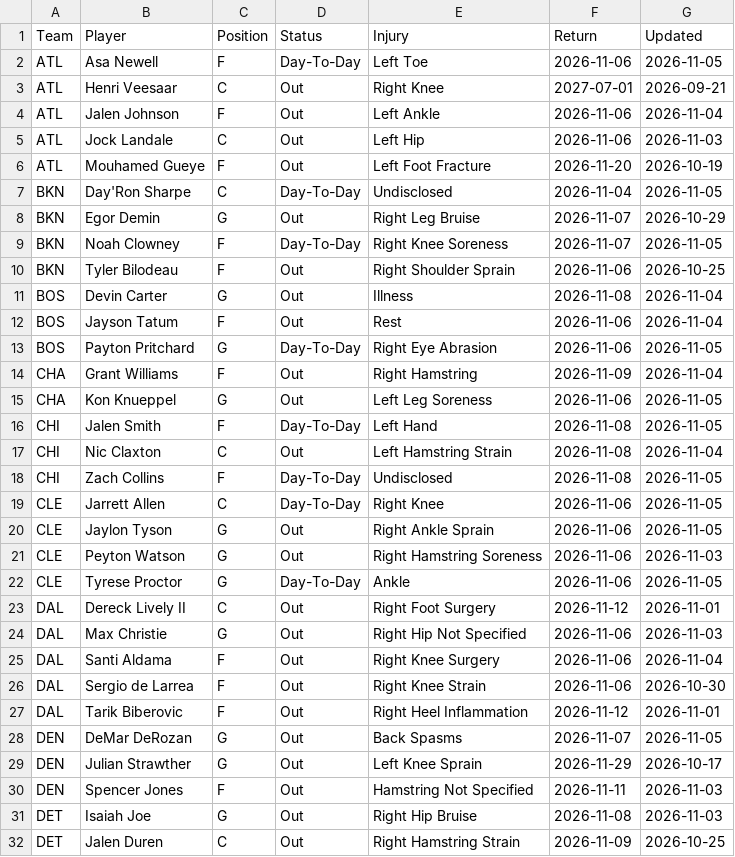
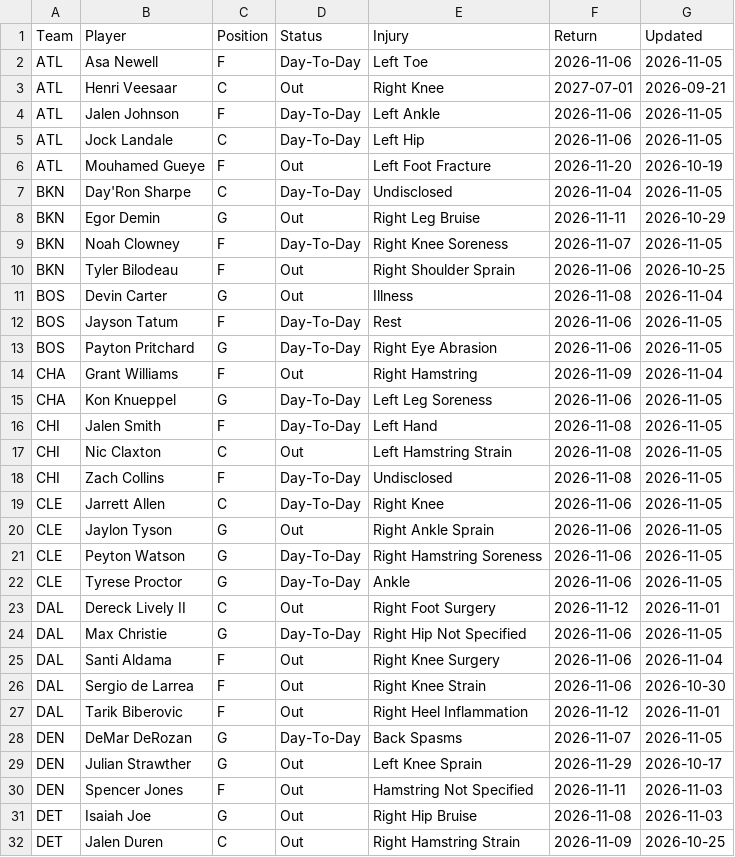
Before and after one commit to HitByOne/NBAData, a CSV file: site/data/nba_2027_injury_report.csv, drawn as a sheet; only a part is shown; the diff covers the shown part only.

```diff
--- a/site/data/nba_2027_injury_report.csv
+++ b/site/data/nba_2027_injury_report.csv
@@ -3,7 +3,7 @@ ATL,Asa Newell,F,Day-To-Day,Left Toe,2026-11-06,2026-11-05
 ATL,Henri Veesaar,C,Out,Right Knee,2027-07-01,2026-09-21
-ATL,Jalen Johnson,F,Out,Left Ankle,2026-11-06,2026-11-04
-ATL,Jock Landale,C,Out,Left Hip,2026-11-06,2026-11-03
+ATL,Jalen Johnson,F,Day-To-Day,Left Ankle,2026-11-06,2026-11-05
+ATL,Jock Landale,C,Day-To-Day,Left Hip,2026-11-06,2026-11-05
 ATL,Mouhamed Gueye,F,Out,Left Foot Fracture,2026-11-20,2026-10-19
 BKN,Day'Ron Sharpe,C,Day-To-Day,Undisclosed,2026-11-04,2026-11-05
-BKN,Egor Demin,G,Out,Right Leg Bruise,2026-11-07,2026-10-29
+BKN,Egor Demin,G,Out,Right Leg Bruise,2026-11-11,2026-10-29
 BKN,Noah Clowney,F,Day-To-Day,Right Knee Soreness,2026-11-07,2026-11-05
@@ -11,8 +11,8 @@ BKN,Tyler Bilodeau,F,Out,Right Shoulder Sprain,2026-11-06,2026-10-25
 BOS,Devin Carter,G,Out,Illness,2026-11-08,2026-11-04
-BOS,Jayson Tatum,F,Out,Rest,2026-11-06,2026-11-04
+BOS,Jayson Tatum,F,Day-To-Day,Rest,2026-11-06,2026-11-05
 BOS,Payton Pritchard,G,Day-To-Day,Right Eye Abrasion,2026-11-06,2026-11-05
 CHA,Grant Williams,F,Out,Right Hamstring,2026-11-09,2026-11-04
-CHA,Kon Knueppel,G,Out,Left Leg Soreness,2026-11-06,2026-11-05
+CHA,Kon Knueppel,G,Day-To-Day,Left Leg Soreness,2026-11-06,2026-11-05
 CHI,Jalen Smith,F,Day-To-Day,Left Hand,2026-11-08,2026-11-05
-CHI,Nic Claxton,C,Out,Left Hamstring Strain,2026-11-08,2026-11-04
+CHI,Nic Claxton,C,Out,Left Hamstring Strain,2026-11-08,2026-11-05
 CHI,Zach Collins,F,Day-To-Day,Undisclosed,2026-11-08,2026-11-05
@@ -20,6 +20,6 @@ CLE,Jarrett Allen,C,Day-To-Day,Right Knee,2026-11-06,2026-11-05
 CLE,Jaylon Tyson,G,Out,Right Ankle Sprain,2026-11-06,2026-11-05
-CLE,Peyton Watson,G,Out,Right Hamstring Soreness,2026-11-06,2026-11-03
+CLE,Peyton Watson,G,Day-To-Day,Right Hamstring Soreness,2026-11-06,2026-11-05
 CLE,Tyrese Proctor,G,Day-To-Day,Ankle,2026-11-06,2026-11-05
 DAL,Dereck Lively II,C,Out,Right Foot Surgery,2026-11-12,2026-11-01
-DAL,Max Christie,G,Out,Right Hip Not Specified,2026-11-06,2026-11-03
+DAL,Max Christie,G,Day-To-Day,Right Hip Not Specified,2026-11-06,2026-11-05
 DAL,Santi Aldama,F,Out,Right Knee Surgery,2026-11-06,2026-11-04
@@ -27,3 +27,3 @@ DAL,Sergio de Larrea,F,Out,Right Knee Strain,2026-11-06,2026-10-30
 DAL,Tarik Biberovic,F,Out,Right Heel Inflammation,2026-11-12,2026-11-01
-DEN,DeMar DeRozan,G,Out,Back Spasms,2026-11-07,2026-11-05
+DEN,DeMar DeRozan,G,Day-To-Day,Back Spasms,2026-11-07,2026-11-05
 DEN,Julian Strawther,G,Out,Left Knee Sprain,2026-11-29,2026-10-17
```
Also changed, not shown: 19 edited cells elsewhere in this file, site/data/nba_2027_backtest.csv, site/data/nba_2027_team_box.csv, 6 other files.
